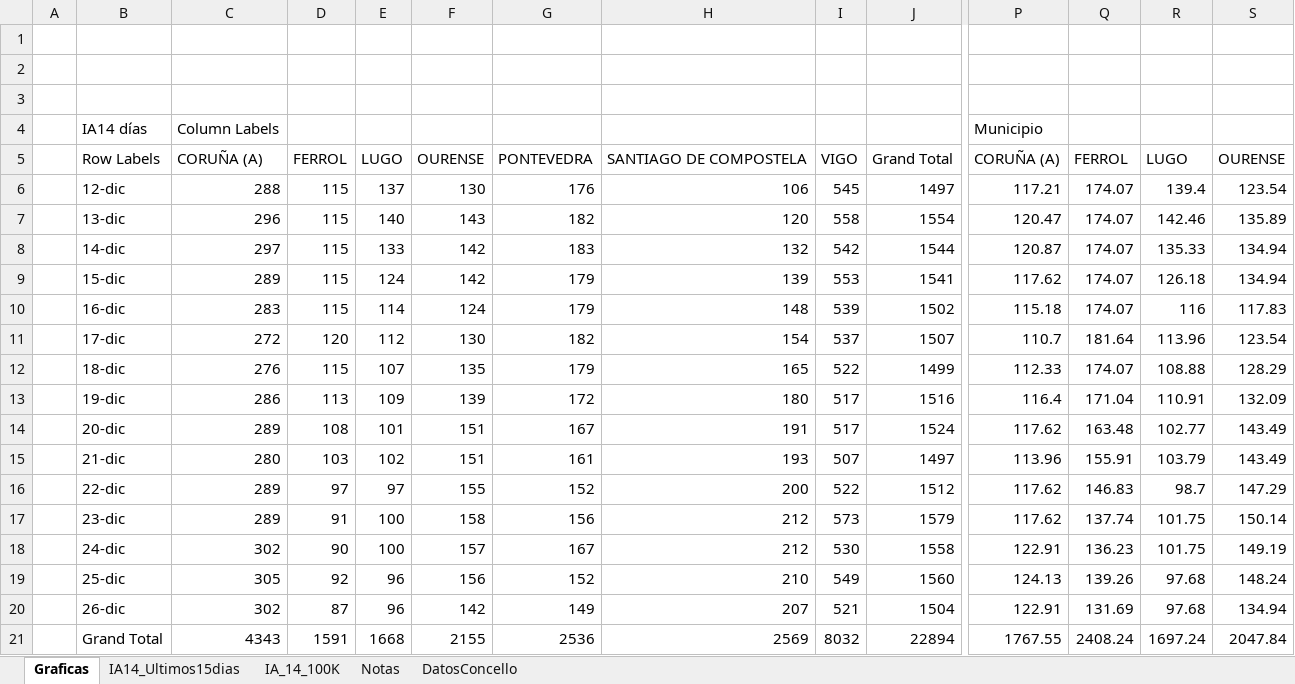
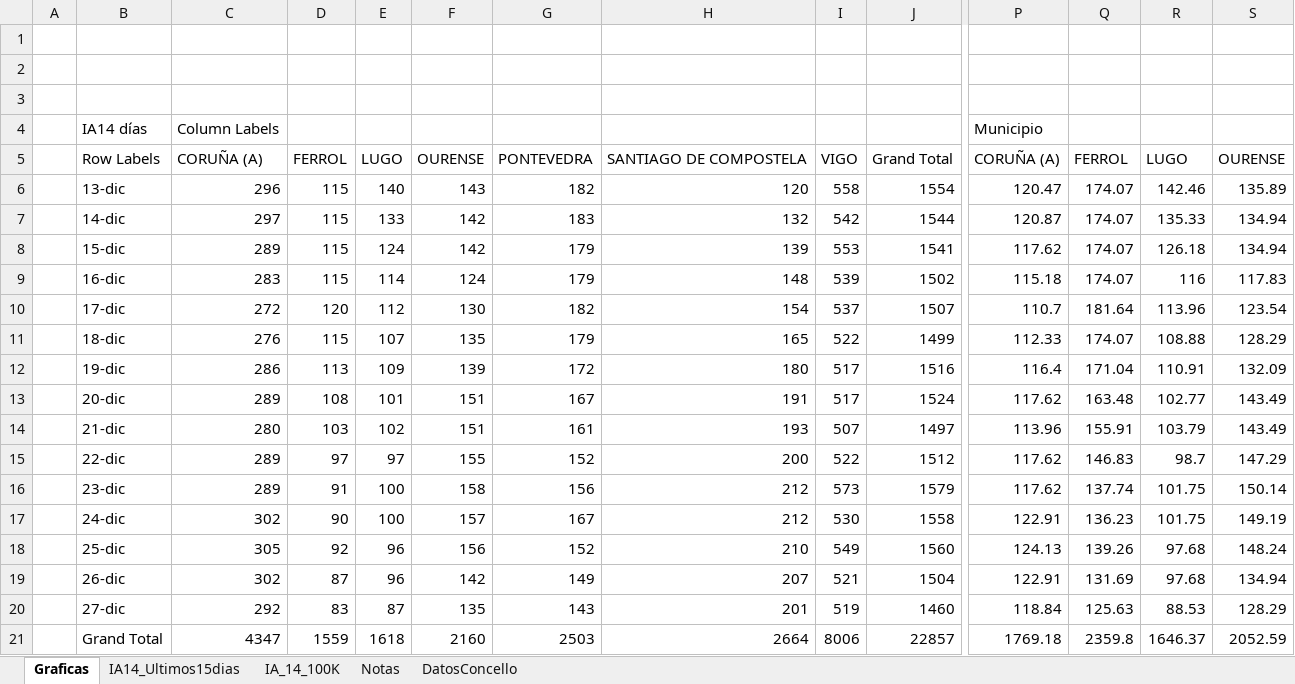
Before and after one commit to NiSanRo/Datos_Covid_Portal_Sergas, an Excel workbook: SeguimientoIncidenciaConcello.xlsm, sheet Graficas, drawn as a sheet; only a part is shown, gaps mark what is left out; values as stored, in another font and other column widths than the file's, no borders; charts and pictures not drawn; removed rows and columns are numbered as before the commit, all else as after; rows hold the shown columns only; the diff covers the shown part only; the diff names each change by its address in the sheet, - before the commit and + after, or states it on an @@ line.

```diff
--- a/SeguimientoIncidenciaConcello.xlsm (sheet Graficas)
+++ b/SeguimientoIncidenciaConcello.xlsm (sheet Graficas)
-row 6:  | 12-dic | 288 | 115 | 137 | 130 | 176 | 106 | 545 | 1497 | 117.21 | 174.07 | 139.4 | 123.54
+row 20:  | 27-dic | 292 | 83 | 87 | 135 | 143 | 201 | 519 | 1460 | 118.84 | 125.63 | 88.53 | 128.29
-C21: 4343
+C21: 4347
-D21: 1591
+D21: 1559
-E21: 1668
+E21: 1618
-F21: 2155
+F21: 2160
-G21: 2536
+G21: 2503
-H21: 2569
+H21: 2664
-I21: 8032
+I21: 8006
-J21: 22894
+J21: 22857
-P21: 1767.55
+P21: 1769.18
-Q21: 2408.24
+Q21: 2359.8
-R21: 1697.24
+R21: 1646.37
-S21: 2047.84
+S21: 2052.59
```
Also changed, not shown: 3 edited cells elsewhere in this sheet, sheet DatosConcello, sheet IA14_Ultimos15dias, sheet IA_14_100K, hidden cells, charts or pictures, 2 other files.
